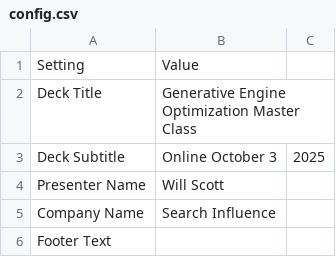
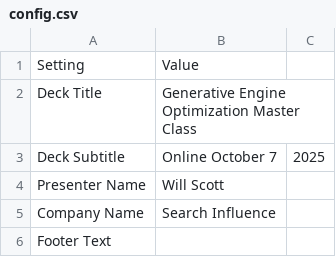
Before and after one commit to willscott-v2/smx-oct-slides, a CSV file: config.csv, drawn as a sheet; only a part is shown.

```diff
--- a/config.csv
+++ b/config.csv
@@ -2,3 +2,3 @@ Setting,Value
 Deck Title,Generative Engine Optimization Master Class
-Deck Subtitle,Online October 3, 2025
+Deck Subtitle,Online October 7, 2025
 Presenter Name,Will Scott
```
Also changed, not shown: slides.csv.
